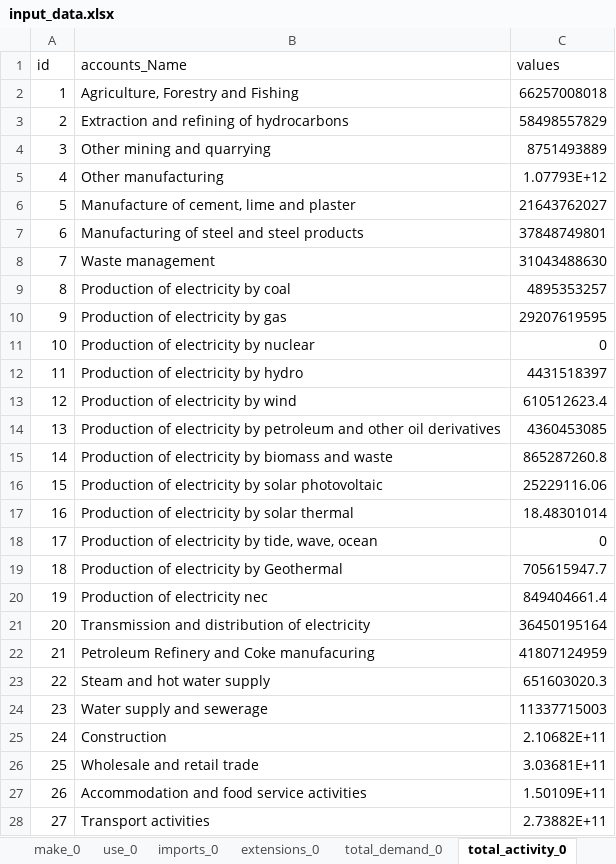
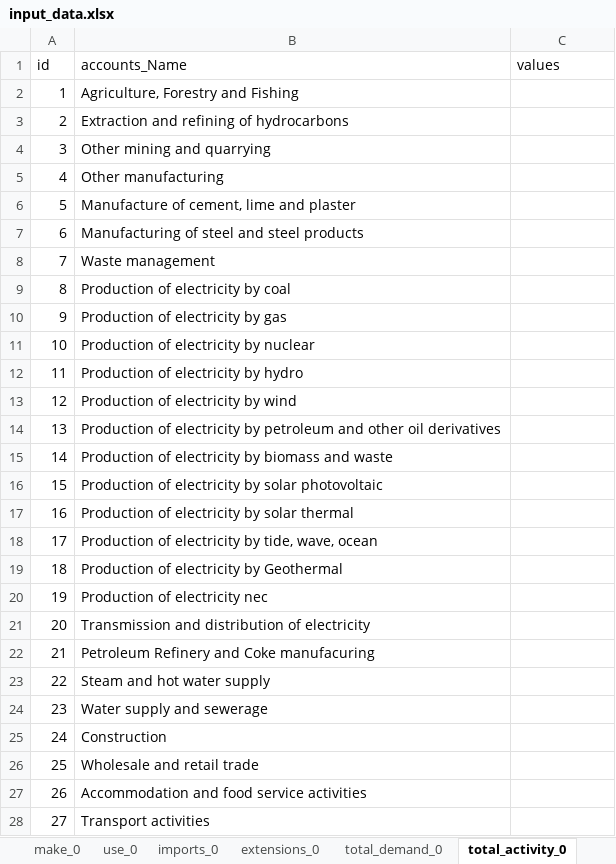
Before and after one commit to it-is-me-mario/Tutorials, an Excel workbook: Economy-wide impact assessment/cvxlab_model/input_data/input_data.xlsx, sheet total_activity_0, drawn as a sheet; only a part is shown; values as stored, in another font and other column widths than the file's, no borders; the diff covers the shown part only; the diff names each change by its address in the sheet, - before the commit and + after, or states it on an @@ line.

```diff
--- a/Economy-wide impact assessment/cvxlab_model/input_data/input_data.xlsx (sheet total_activity_0)
+++ b/Economy-wide impact assessment/cvxlab_model/input_data/input_data.xlsx (sheet total_activity_0)
-C2 (values): 66257008018
+C2 (values): (empty)
-C3 (values): 58498557829
+C3 (values): (empty)
-C4 (values): 8751493889
+C4 (values): (empty)
-C5 (values): 1.07793E+12
+C5 (values): (empty)
-C6 (values): 21643762027
+C6 (values): (empty)
-C7 (values): 37848749801
+C7 (values): (empty)
-C8 (values): 31043488630
+C8 (values): (empty)
-C9 (values): 4895353257
+C9 (values): (empty)
-C10 (values): 29207619595
+C10 (values): (empty)
-C11 (values): 0
+C11 (values): (empty)
-C12 (values): 4431518397
+C12 (values): (empty)
-C13 (values): 610512623.4
+C13 (values): (empty)
-C14 (values): 4360453085
+C14 (values): (empty)
-C15 (values): 865287260.8
+C15 (values): (empty)
-C16 (values): 25229116.06
+C16 (values): (empty)
-C17 (values): 18.48301014
+C17 (values): (empty)
-C18 (values): 0
+C18 (values): (empty)
-C19 (values): 705615947.7
+C19 (values): (empty)
-C20 (values): 849404661.4
+C20 (values): (empty)
-C21 (values): 36450195164
+C21 (values): (empty)
-C22 (values): 41807124959
+C22 (values): (empty)
-C23 (values): 651603020.3
+C23 (values): (empty)
-C24 (values): 11337715003
+C24 (values): (empty)
-C25 (values): 2.10682E+11
+C25 (values): (empty)
-C26 (values): 3.03681E+11
+C26 (values): (empty)
-C27 (values): 1.50109E+11
+C27 (values): (empty)
-C28 (values): 2.73882E+11
+C28 (values): (empty)
```
Also changed, not shown: 2 edited cells elsewhere in this sheet, sheet use_0, sheet imports_0, sheet extensions_0, sheet make_0, sheet delta_make, sheet total_demand_0, Economy-wide impact assessment/results/sets.xlsx, 17 other files.
